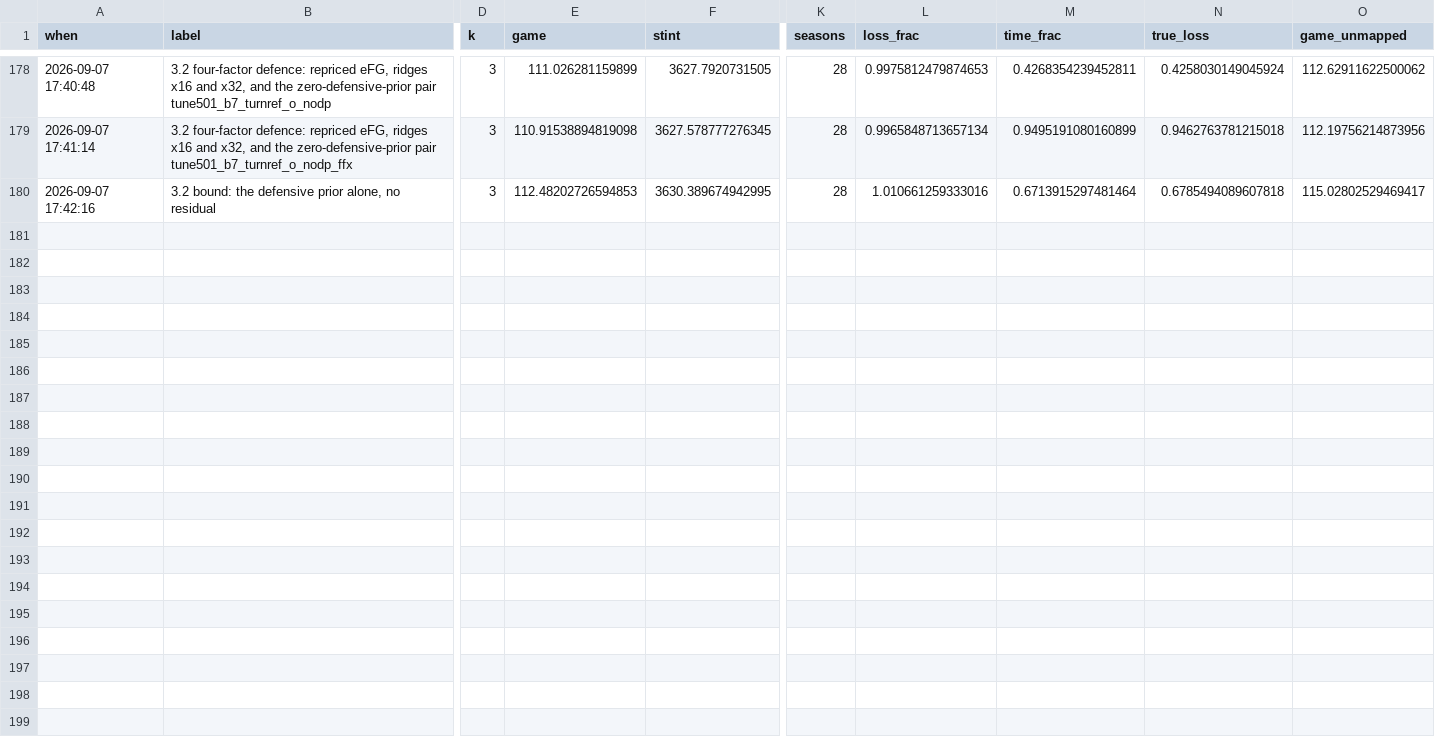
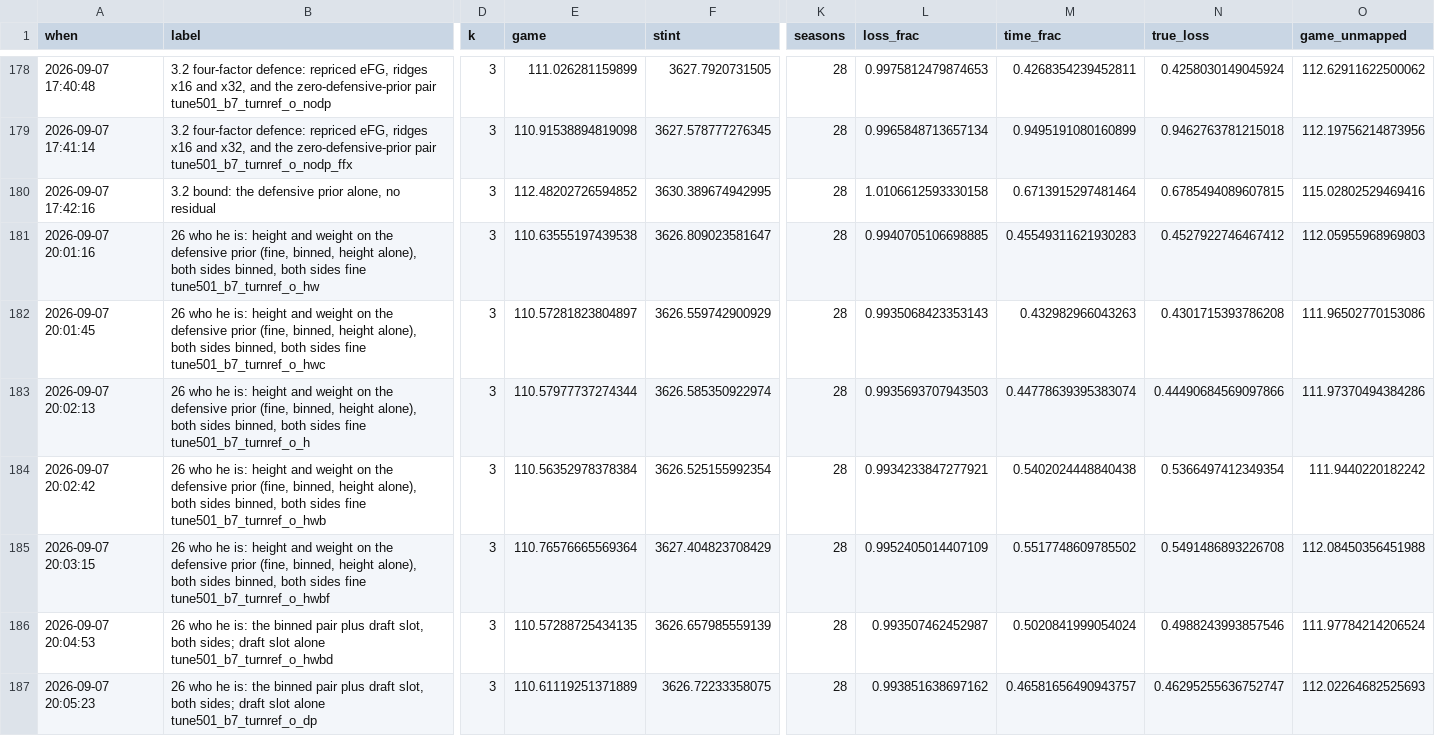
Before and after one commit to bbstats/openrapm, a CSV file: docs/progress.csv, drawn as a sheet; only a part is shown, gaps mark what is left out; rows hold the shown columns only; the diff names each change by its address in the sheet, - before the commit and + after, or states it on an @@ line.

```diff
--- a/docs/progress.csv
+++ b/docs/progress.csv
-E180 (game): 112.48202726594853
+E180 (game): 112.48202726594852
-L180 (loss_frac): 1.010661259333016
+L180 (loss_frac): 1.0106612593330158
-N180 (true_loss): 0.6785494089607818
+N180 (true_loss): 0.6785494089607815
-O180 (game_unmapped): 115.02802529469417
+O180 (game_unmapped): 115.02802529469416
+row 181: 2026-09-07 20:01:16 | 26 who he is: height and weight on the defensive prior (fine, binned, height alone), both sides binned, both sides fine tune501_b7_turnref_o_hw | 3 | 110.63555197439538 | 3626.809023581647 | 28 | 0.9940705106698885 | 0.45549311621930283 | 0.4527922746467412 | 112.05955968969803
+row 182: 2026-09-07 20:01:45 | 26 who he is: height and weight on the defensive prior (fine, binned, height alone), both sides binned, both sides fine tune501_b7_turnref_o_hwc | 3 | 110.57281823804897 | 3626.559742900929 | 28 | 0.9935068423353143 | 0.432982966043263 | 0.4301715393786208 | 111.96502770153086
+row 183: 2026-09-07 20:02:13 | 26 who he is: height and weight on the defensive prior (fine, binned, height alone), both sides binned, both sides fine tune501_b7_turnref_o_h | 3 | 110.57977737274344 | 3626.585350922974 | 28 | 0.9935693707943503 | 0.44778639395383074 | 0.44490684569097866 | 111.97370494384286
+row 184: 2026-09-07 20:02:42 | 26 who he is: height and weight on the defensive prior (fine, binned, height alone), both sides binned, both sides fine tune501_b7_turnref_o_hwb | 3 | 110.56352978378384 | 3626.525155992354 | 28 | 0.9934233847277921 | 0.5402024448840438 | 0.5366497412349354 | 111.9440220182242
+row 185: 2026-09-07 20:03:15 | 26 who he is: height and weight on the defensive prior (fine, binned, height alone), both sides binned, both sides fine tune501_b7_turnref_o_hwbf | 3 | 110.76576665569364 | 3627.404823708429 | 28 | 0.9952405014407109 | 0.5517748609785502 | 0.5491486893226708 | 112.08450356451988
+row 186: 2026-09-07 20:04:53 | 26 who he is: the binned pair plus draft slot, both sides; draft slot alone tune501_b7_turnref_o_hwbd | 3 | 110.57288725434135 | 3626.657985559139 | 28 | 0.993507462452987 | 0.5020841999054024 | 0.4988243993857546 | 111.97784214206524
+row 187: 2026-09-07 20:05:23 | 26 who he is: the binned pair plus draft slot, both sides; draft slot alone tune501_b7_turnref_o_dp | 3 | 110.61119251371889 | 3626.72233358075 | 28 | 0.993851638697162 | 0.46581656490943757 | 0.46295255636752747 | 112.02264682525693
```
Also changed, not shown: 9 other files.
